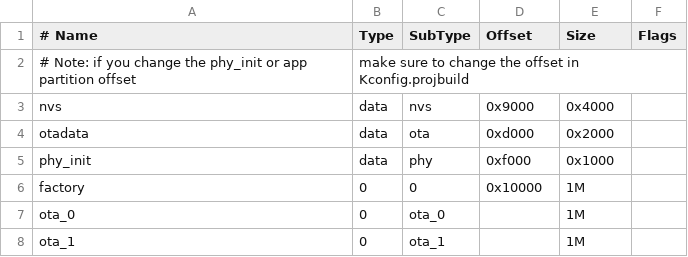
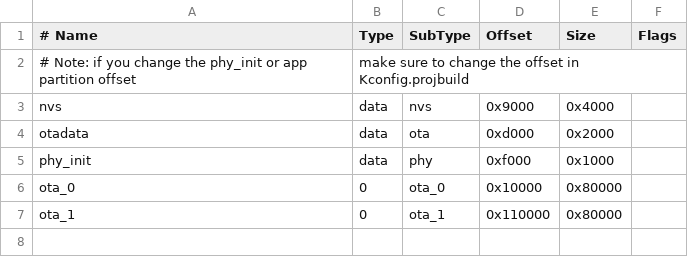
Before and after one commit to espressif/ESP8266_RTOS_SDK, a CSV file: components/partition_table/partitions_two_ota.csv, drawn as a sheet.

Commit message:
feat: add partition for ota

```diff
--- a/components/partition_table/partitions_two_ota.csv
+++ b/components/partition_table/partitions_two_ota.csv
@@ -5,4 +5,3 @@ otadata,  data, ota,     0xd000,  0x2000
 phy_init, data, phy,     0xf000,  0x1000
-factory,  0,    0,       0x10000,  1M
-ota_0,    0,    ota_0,   ,         1M
-ota_1,    0,    ota_1,   ,         1M
+ota_0,    0,    ota_0,   0x10000, 0x80000
+ota_1,    0,    ota_1,   0x110000,0x80000
```
